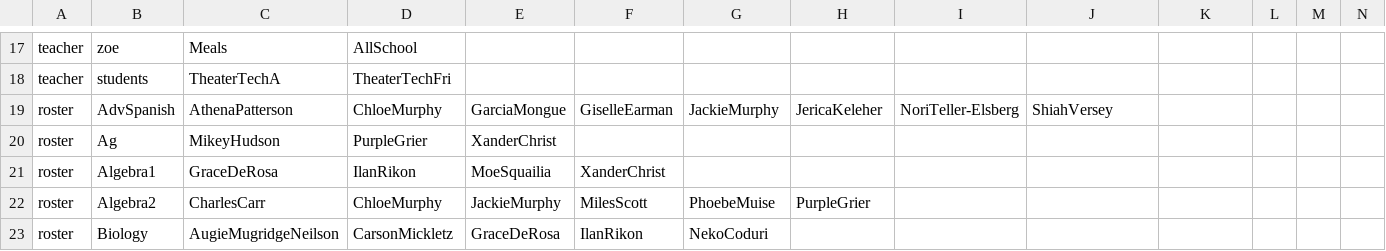
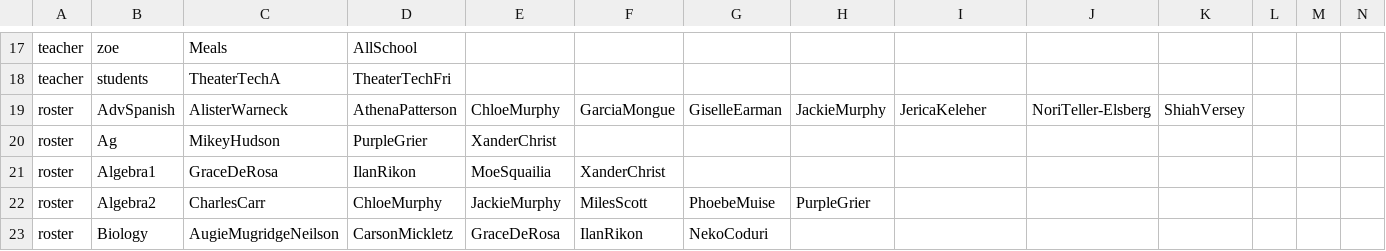
Before and after one commit to buxtonschool/attendance, a CSV file: sd.csv, drawn as a sheet; only a part is shown, gaps mark what is left out; the diff names each change by its address in the sheet, - before the commit and + after, or states it on an @@ line.

Commit message:
+alister adv span

```diff
--- a/sd.csv
+++ b/sd.csv
-C19: AthenaPatterson
+C19: AlisterWarneck
-D19: ChloeMurphy
+D19: AthenaPatterson
-E19: GarciaMongue
+E19: ChloeMurphy
-F19: GiselleEarman
+F19: GarciaMongue
-G19: JackieMurphy
+G19: GiselleEarman
-H19: JericaKeleher
+H19: JackieMurphy
-I19: NoriTeller-Elsberg
+I19: JericaKeleher
-J19: ShiahVersey
+J19: NoriTeller-Elsberg
-K19: (empty)
+K19: ShiahVersey
```
Also changed, not shown: 1 other file.
